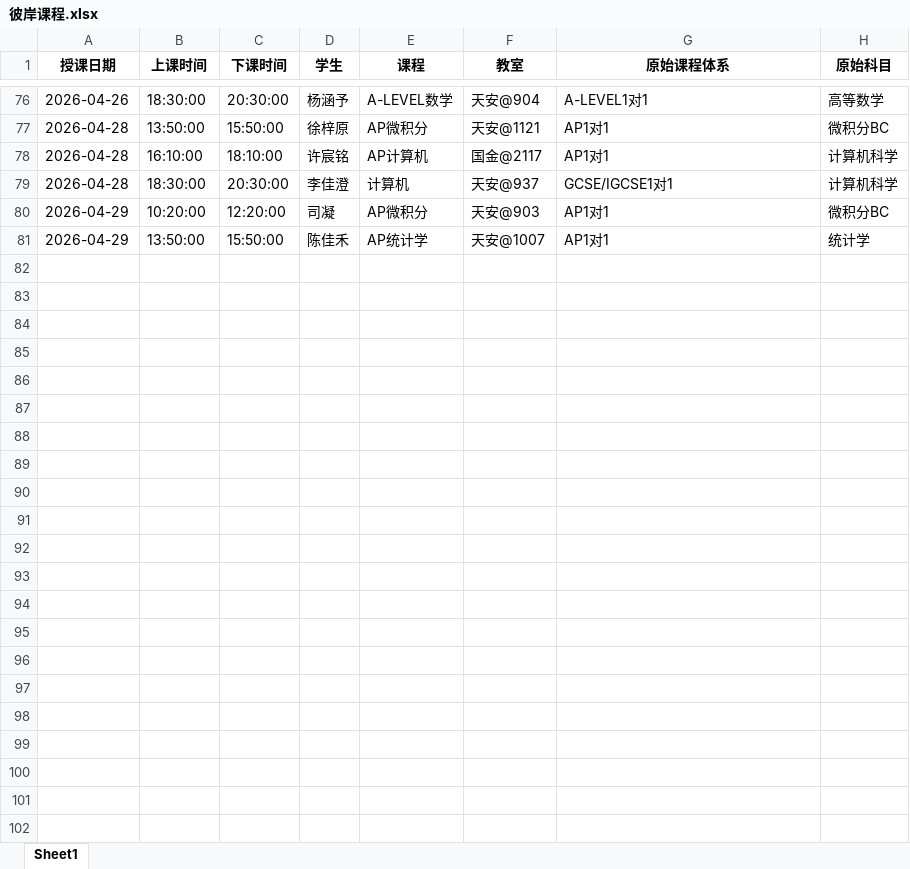
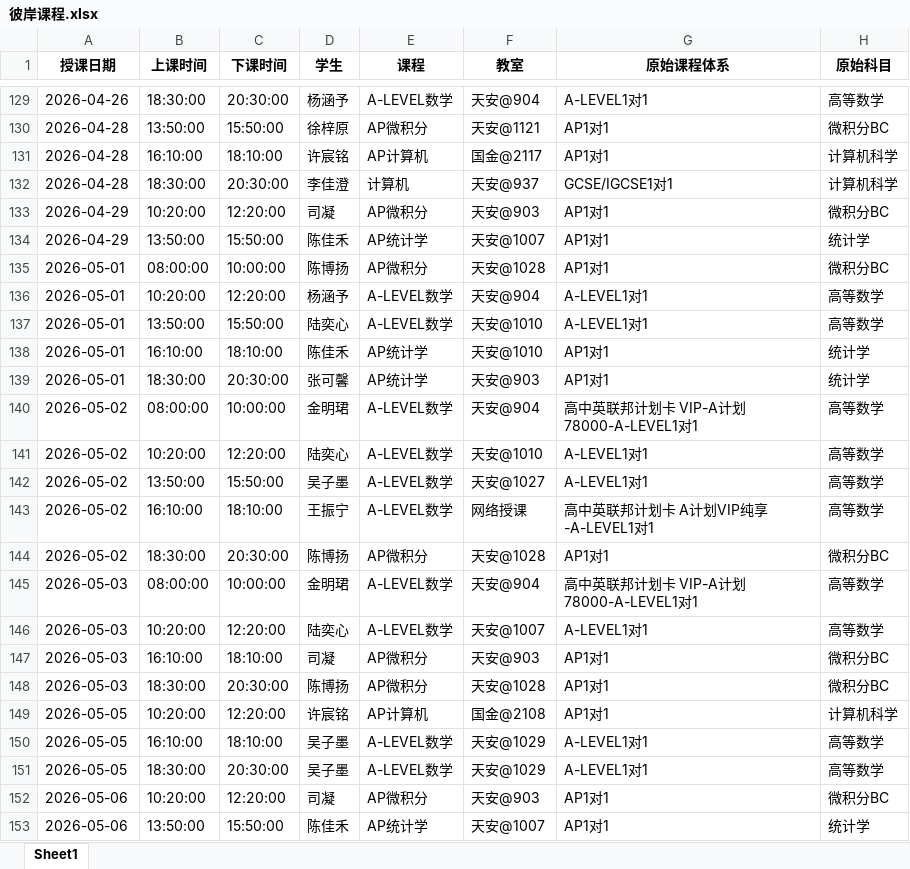
Before and after one commit to xiulikun/course-schedule, an Excel workbook: 彼岸课程.xlsx, sheet Sheet1, drawn as a sheet; only a part is shown, gaps mark what is left out; values as stored, in another font and other column widths than the file's, no borders; the diff covers the shown part only; the diff names each change by its address in the sheet, - before the commit and + after, or states it on an @@ line.

Commit message:
自动更新课程表

```diff
--- a/彼岸课程.xlsx (sheet Sheet1)
+++ b/彼岸课程.xlsx (sheet Sheet1)
+row 135: 2026-05-01 | 08:00:00 | 10:00:00 | 陈博扬 | AP微积分 | 天安@1028 | AP1对1 | 微积分BC
+row 136: 2026-05-01 | 10:20:00 | 12:20:00 | 杨涵予 | A-LEVEL数学 | 天安@904 | A-LEVEL1对1 | 高等数学
+row 137: 2026-05-01 | 13:50:00 | 15:50:00 | 陆奕心 | A-LEVEL数学 | 天安@1010 | A-LEVEL1对1 | 高等数学
+row 138: 2026-05-01 | 16:10:00 | 18:10:00 | 陈佳禾 | AP统计学 | 天安@1010 | AP1对1 | 统计学
+row 139: 2026-05-01 | 18:30:00 | 20:30:00 | 张可馨 | AP统计学 | 天安@903 | AP1对1 | 统计学
+row 140: 2026-05-02 | 08:00:00 | 10:00:00 | 金明珺 | A-LEVEL数学 | 天安@904 | 高中英联邦计划卡 VIP-A计划 78000-A-LEVEL1对1 | 高等数学
+row 141: 2026-05-02 | 10:20:00 | 12:20:00 | 陆奕心 | A-LEVEL数学 | 天安@1010 | A-LEVEL1对1 | 高等数学
+row 142: 2026-05-02 | 13:50:00 | 15:50:00 | 吴子墨 | A-LEVEL数学 | 天安@1027 | A-LEVEL1对1 | 高等数学
+row 143: 2026-05-02 | 16:10:00 | 18:10:00 | 王振宁 | A-LEVEL数学 | 网络授课 | 高中英联邦计划卡 A计划VIP纯享-A-LEVEL1对1 | 高等数学
+row 144: 2026-05-02 | 18:30:00 | 20:30:00 | 陈博扬 | AP微积分 | 天安@1028 | AP1对1 | 微积分BC
+row 145: 2026-05-03 | 08:00:00 | 10:00:00 | 金明珺 | A-LEVEL数学 | 天安@904 | 高中英联邦计划卡 VIP-A计划 78000-A-LEVEL1对1 | 高等数学
+row 146: 2026-05-03 | 10:20:00 | 12:20:00 | 陆奕心 | A-LEVEL数学 | 天安@1007 | A-LEVEL1对1 | 高等数学
+row 147: 2026-05-03 | 16:10:00 | 18:10:00 | 司凝 | AP微积分 | 天安@903 | AP1对1 | 微积分BC
+row 148: 2026-05-03 | 18:30:00 | 20:30:00 | 陈博扬 | AP微积分 | 天安@1028 | AP1对1 | 微积分BC
+row 149: 2026-05-05 | 10:20:00 | 12:20:00 | 许宸铭 | AP计算机 | 国金@2108 | AP1对1 | 计算机科学
+row 150: 2026-05-05 | 16:10:00 | 18:10:00 | 吴子墨 | A-LEVEL数学 | 天安@1029 | A-LEVEL1对1 | 高等数学
+row 151: 2026-05-05 | 18:30:00 | 20:30:00 | 吴子墨 | A-LEVEL数学 | 天安@1029 | A-LEVEL1对1 | 高等数学
+row 152: 2026-05-06 | 10:20:00 | 12:20:00 | 司凝 | AP微积分 | 天安@903 | AP1对1 | 微积分BC
+row 153: 2026-05-06 | 13:50:00 | 15:50:00 | 陈佳禾 | AP统计学 | 天安@1007 | AP1对1 | 统计学
```
Also changed, not shown: 90 added rows elsewhere in this sheet.
